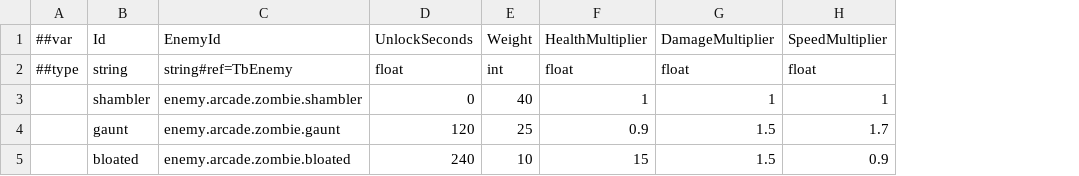
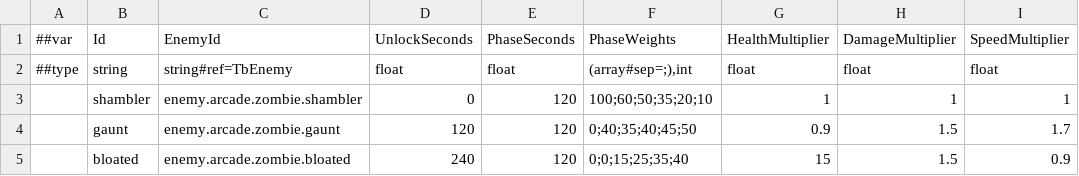
Before and after one commit to godspacecc/FirepowerLoop, a CSV file: Config/DataCsv/survivor_enemy.csv, drawn as a sheet; only a part is shown; removed rows and columns are numbered as before the commit, all else as after; the diff names each change by its address in the sheet, - before the commit and + after, or states it on an @@ line.

```diff
--- a/Config/DataCsv/survivor_enemy.csv
+++ b/Config/DataCsv/survivor_enemy.csv
-column E, rows 1-5: Weight | int | 40 | 25 | 10
+column E, rows 1-5: PhaseSeconds | float | 120 | 120 | 120
+column F, rows 1-5: PhaseWeights | (array#sep=;),int | 100;60;50;35;20;10 | 0;40;35;40;45;50 | 0;0;15;25;35;40
```
Also changed, not shown: 15 other files.
